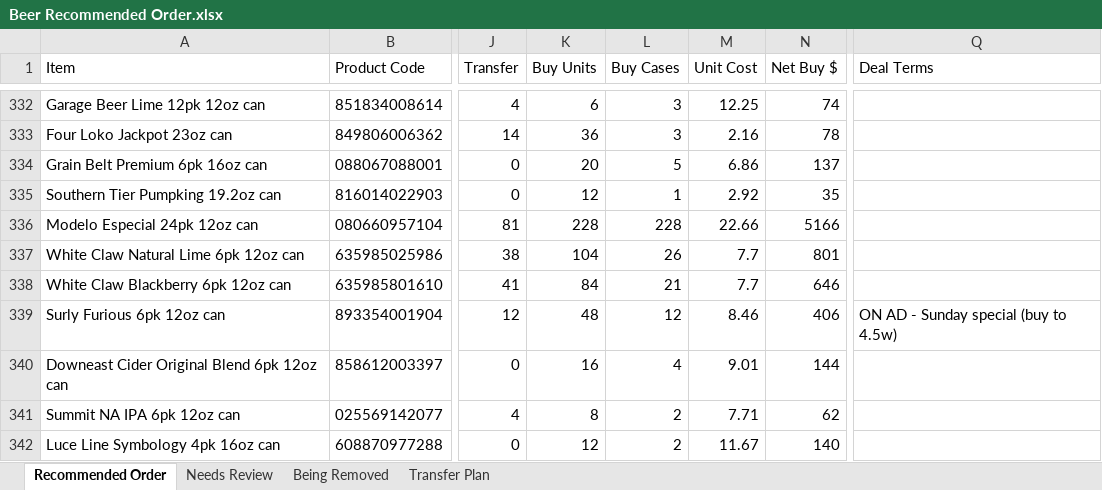
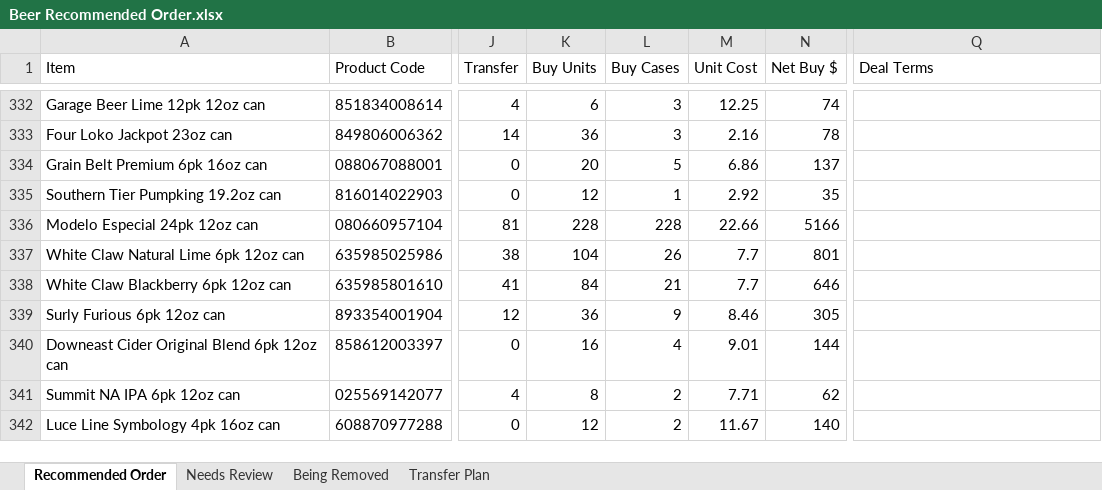
Before and after one commit to Akuklok/thc-dashboard, an Excel workbook: data/Beer Recommended Order.xlsx, sheet Recommended Order, drawn as a sheet; only a part is shown, gaps mark what is left out; values as stored, in another font and other column widths than the file's, no borders; the diff names each change by its address in the sheet, - before the commit and + after, or states it on an @@ line.

Commit message:
auto-update Beer Recommended Order.xlsx

```diff
--- a/data/Beer Recommended Order.xlsx (sheet Recommended Order)
+++ b/data/Beer Recommended Order.xlsx (sheet Recommended Order)
-K339 (Buy Units): 48
+K339 (Buy Units): 36
-L339 (Buy Cases): 12
+L339 (Buy Cases): 9
-N339 (Net Buy $): 406
+N339 (Net Buy $): 305
-Q339 (Deal Terms): ON AD - Sunday special (buy to 4.5w)
+Q339 (Deal Terms): (empty)
```
